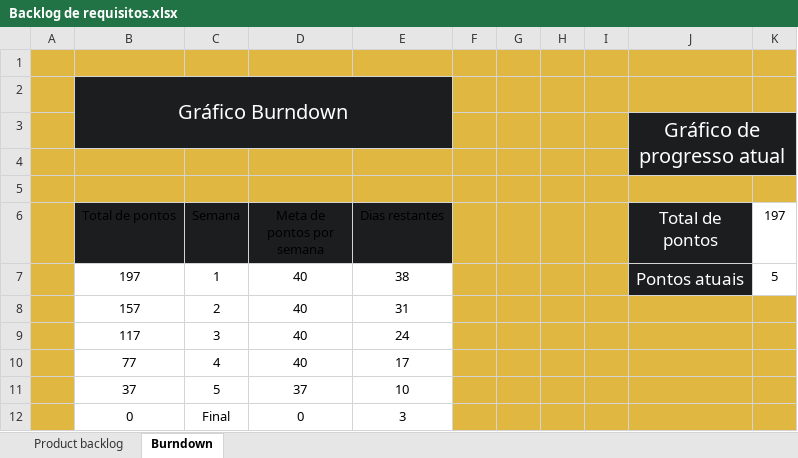
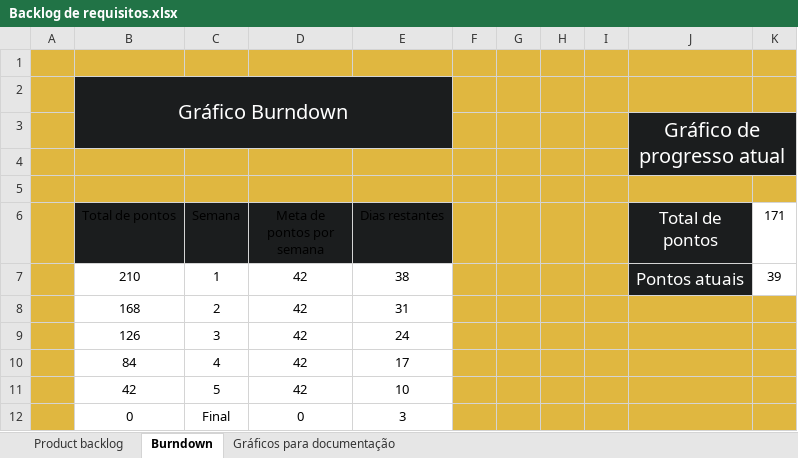
Before and after one commit to Paulo07Marcena/FIFA_CONNECTION, an Excel workbook: Backlog de requisitos/Backlog de requisitos.xlsx, sheet Burndown, drawn as a sheet; values as stored, in another font and other column widths than the file's, no borders; charts and pictures and table styles not drawn; the diff names each change by its address in the sheet, - before the commit and + after, or states it on an @@ line.

```diff
--- a/Backlog de requisitos/Backlog de requisitos.xlsx (sheet Burndown)
+++ b/Backlog de requisitos/Backlog de requisitos.xlsx (sheet Burndown)
+sheet tab: Gráficos para documentação
-K6: 197
+K6: 171
-B7 (Total de pontos): 197
+B7 (Total de pontos): 210
-D7:D10 (Meta de pontos por semana): 40
+D7:D10 (Meta de pontos por semana): 42
-K7 (171): 5
+K7 (171): 39
-B8 (Total de pontos): 157
+B8 (Total de pontos): 168
-B9 (Total de pontos): 117
+B9 (Total de pontos): 126
-B10 (Total de pontos): 77
+B10 (Total de pontos): 84
-B11 (Total de pontos): 37
+B11 (Total de pontos): 42
-D11 (Meta de pontos por semana): 37
+D11 (Meta de pontos por semana): 42
```
Also changed, not shown: sheet Product backlog, charts or pictures.
